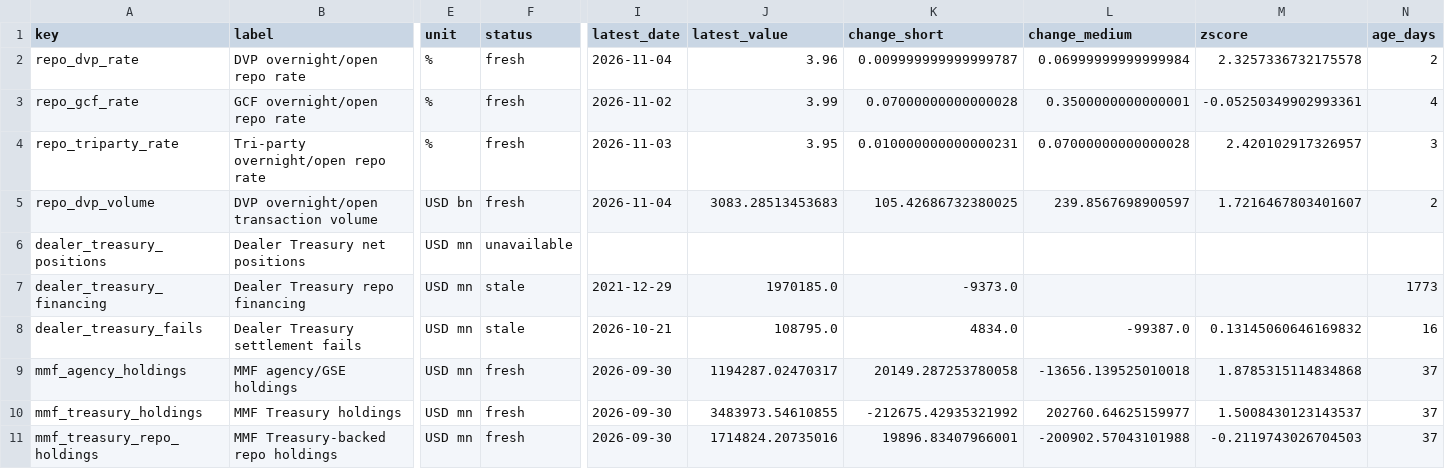
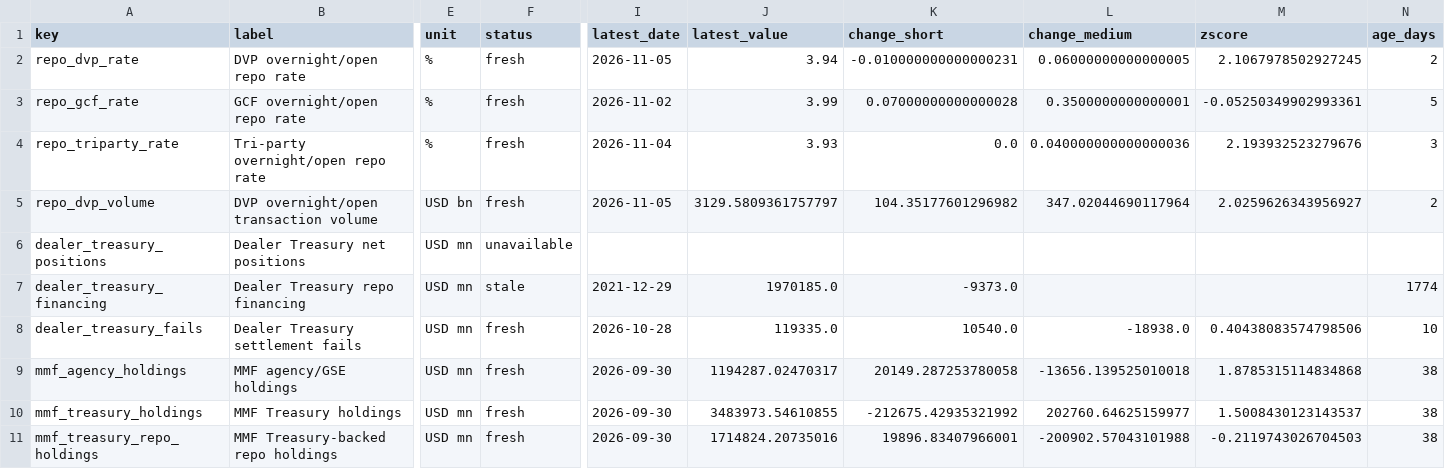
Before and after one commit to sphynxkatt0-arch/cot-report, a CSV file: analysis/model_output/macro_liquidity_source_status.csv, drawn as a sheet; only a part is shown, gaps mark what is left out; the diff names each change by its address in the sheet, - before the commit and + after, or states it on an @@ line.

```diff
--- a/analysis/model_output/macro_liquidity_source_status.csv
+++ b/analysis/model_output/macro_liquidity_source_status.csv
-I2 (latest_date): 2026-11-04
+I2 (latest_date): 2026-11-05
-J2 (latest_value): 3.96
+J2 (latest_value): 3.94
-K2 (change_short): 0.009999999999999787
+K2 (change_short): -0.010000000000000231
-L2 (change_medium): 0.06999999999999984
+L2 (change_medium): 0.06000000000000005
-M2 (zscore): 2.3257336732175578
+M2 (zscore): 2.1067978502927245
-N3 (age_days): 4
+N3 (age_days): 5
-I4 (latest_date): 2026-11-03
+I4 (latest_date): 2026-11-04
-J4 (latest_value): 3.95
+J4 (latest_value): 3.93
-K4 (change_short): 0.010000000000000231
+K4 (change_short): 0.0
-L4 (change_medium): 0.07000000000000028
+L4 (change_medium): 0.040000000000000036
-M4 (zscore): 2.420102917326957
+M4 (zscore): 2.193932523279676
-I5 (latest_date): 2026-11-04
+I5 (latest_date): 2026-11-05
-J5 (latest_value): 3083.28513453683
+J5 (latest_value): 3129.5809361757797
-K5 (change_short): 105.42686732380025
+K5 (change_short): 104.35177601296982
-L5 (change_medium): 239.8567698900597
+L5 (change_medium): 347.02044690117964
-M5 (zscore): 1.7216467803401607
+M5 (zscore): 2.0259626343956927
-N7 (age_days): 1773
+N7 (age_days): 1774
-F8 (status): stale
+F8 (status): fresh
-I8 (latest_date): 2026-10-21
+I8 (latest_date): 2026-10-28
-J8 (latest_value): 108795.0
+J8 (latest_value): 119335.0
-K8 (change_short): 4834.0
+K8 (change_short): 10540.0
-L8 (change_medium): -99387.0
+L8 (change_medium): -18938.0
-M8 (zscore): 0.13145060646169832
+M8 (zscore): 0.40438083574798506
-N8 (age_days): 16
+N8 (age_days): 10
-N9:N11 (age_days): 37
+N9:N11 (age_days): 38
```
Also changed, not shown: analysis/model_output/treasury_cash_source_status.csv, 16 other files.
